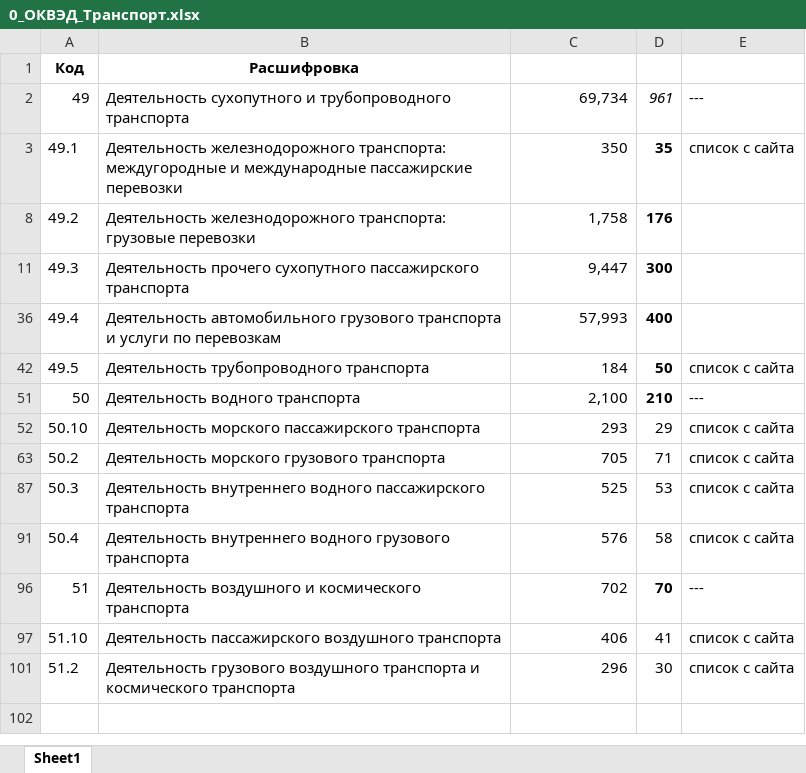
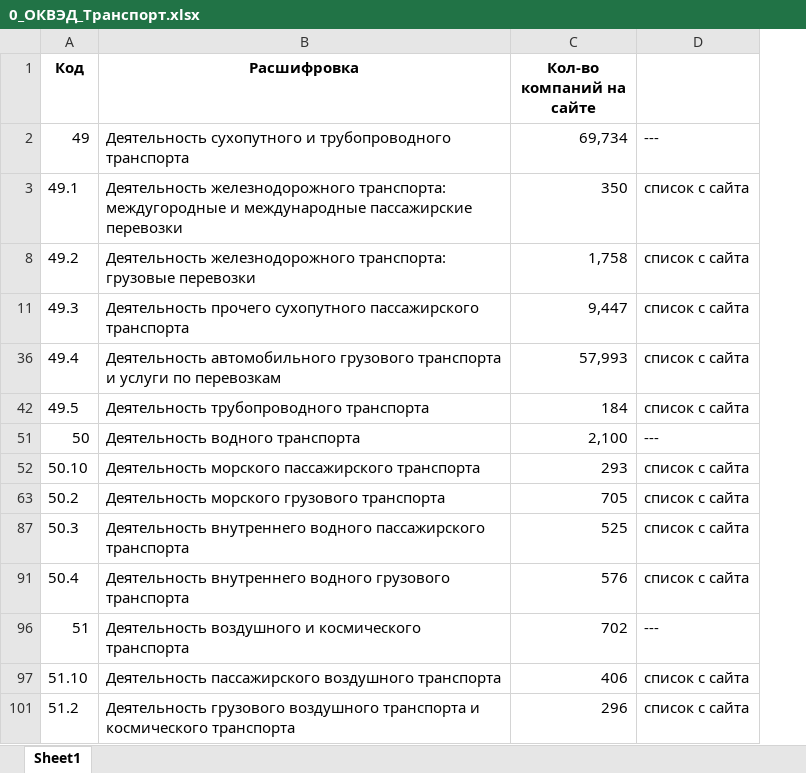
Before and after one commit to OEAntipov/Transport_analysis, an Excel workbook: 0_ОКВЭД_Транспорт.xlsx, sheet Sheet1, drawn as a sheet; values as stored, in another font and other column widths than the file's, no borders; removed rows and columns are numbered as before the commit, all else as after; the diff names each change by its address in the sheet, - before the commit and + after, or states it on an @@ line.

Commit message:
Fixed 0_ОКВЭД_Транспорт.xlsx

```diff
--- a/0_ОКВЭД_Транспорт.xlsx (sheet Sheet1)
+++ b/0_ОКВЭД_Транспорт.xlsx (sheet Sheet1)
-column D, rows 2-101: 961 | 35 | 176 | 300 | 400 | 50 | 210 | 29 | 71 | 53 | 58 | 70 | 41 | 30
-C1: (empty)
+C1: Кол-во компаний на сайте
-D8: (empty)
+D8: список с сайта
-D11: (empty)
+D11: список с сайта
-D36: (empty)
+D36: список с сайта
```
